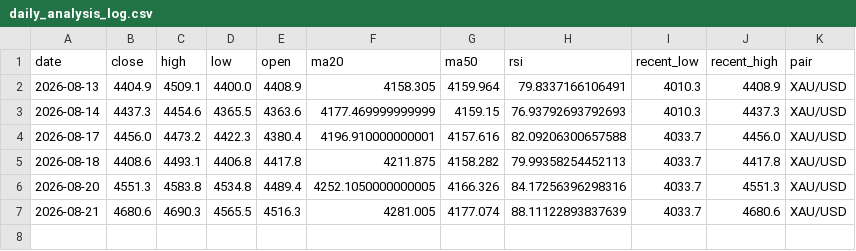
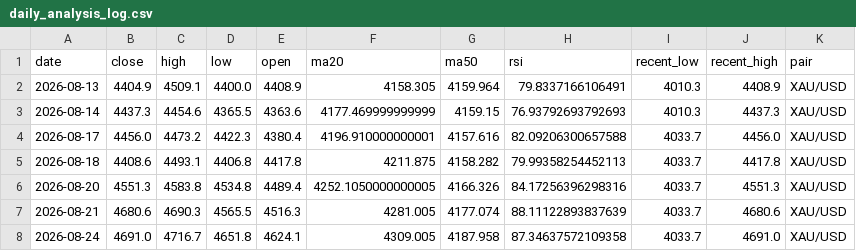
Before and after one commit to bensongodstime223-arch/forex-agent, a CSV file: daily_analysis_log.csv, drawn as a sheet; the diff names each change by its address in the sheet, - before the commit and + after, or states it on an @@ line.

```diff
--- a/daily_analysis_log.csv
+++ b/daily_analysis_log.csv
+row 8: 2026-08-24 | 4691.0 | 4716.7 | 4651.8 | 4624.1 | 4309.005 | 4187.958 | 87.34637572109358 | 4033.7 | 4691.0 | XAU/USD
```
Also changed, not shown: 1 other file.
